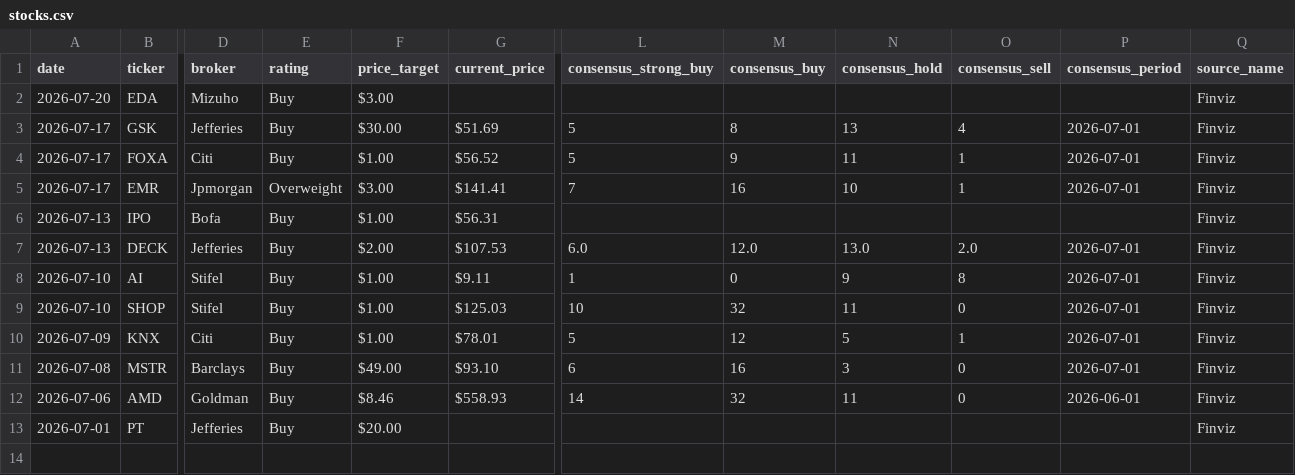
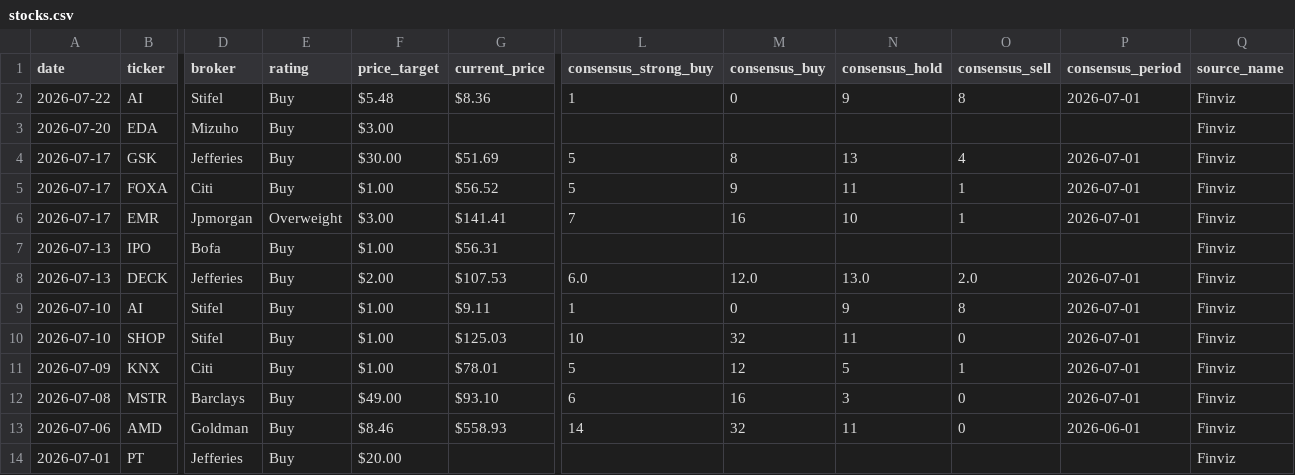
Before and after one commit to rohitraj1104/stock-tracker, a CSV file: data/stocks.csv, drawn as a sheet; only a part is shown, gaps mark what is left out; rows hold the shown columns only; the diff names each change by its address in the sheet, - before the commit and + after, or states it on an @@ line.

Commit message:
📈 Daily update: 2026-07-22

```diff
--- a/data/stocks.csv
+++ b/data/stocks.csv
+row 2: 2026-07-22 | AI | Stifel | Buy | $5.48 | $8.36 | 1 | 0 | 9 | 8 | 2026-07-01 | Finviz
```
